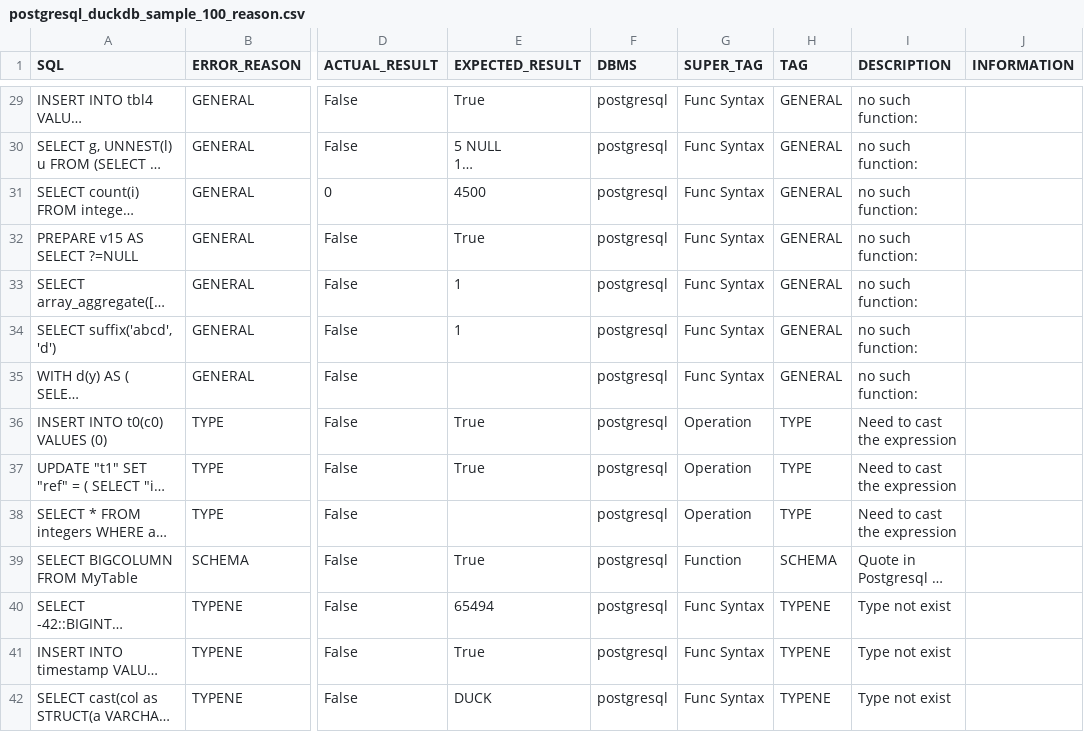
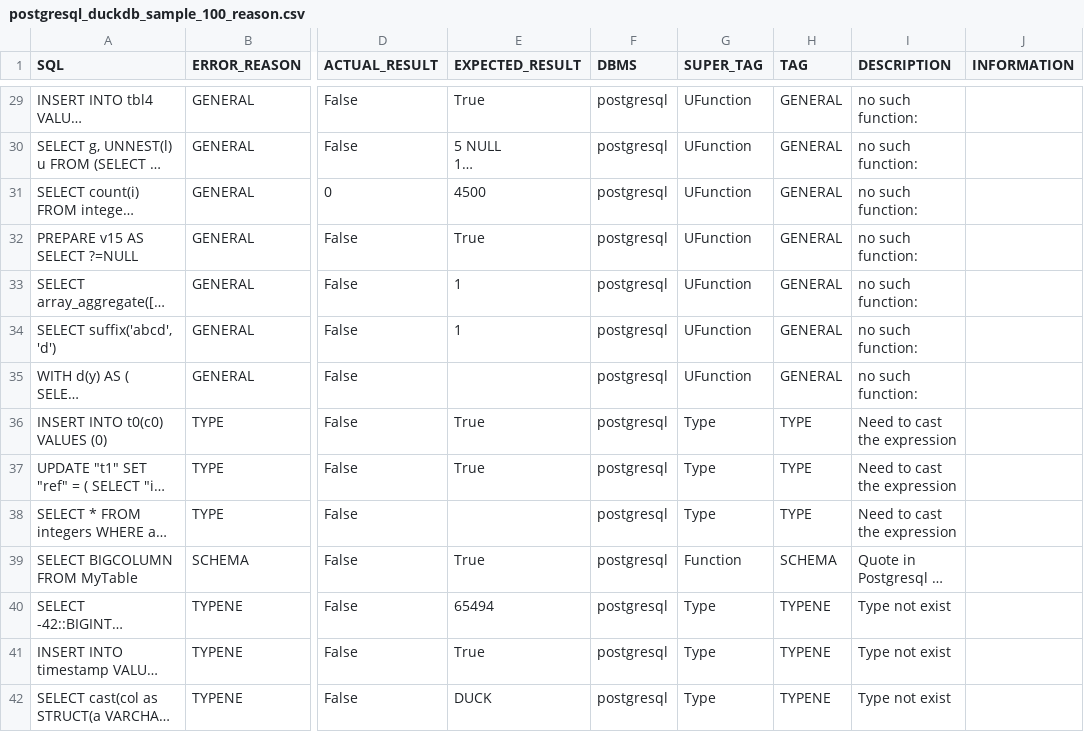
Before and after one commit to suyZhong/SQuaLity, a CSV file: output/postgresql_duckdb_sample_100_reason.csv, drawn as a sheet; only a part is shown, gaps mark what is left out; long unchanged cells end in …; the diff covers the shown part only; the diff names each change by its address in the sheet, - before the commit and + after, or states it on an @@ line.

```diff
--- a/output/postgresql_duckdb_sample_100_reason.csv
+++ b/output/postgresql_duckdb_sample_100_reason.csv
-G29:G35 (SUPER_TAG): Func Syntax
+G29:G35 (SUPER_TAG): UFunction
-G36:G38 (SUPER_TAG): Operation
+G36:G38 (SUPER_TAG): Type
-G40:G42 (SUPER_TAG): Func Syntax
+G40:G42 (SUPER_TAG): Type
```
Also changed, not shown: 59 edited cells elsewhere in this file, data/duckdb_suite_errors.csv, data/postgresql_suite_errors.csv, 3 other files.
